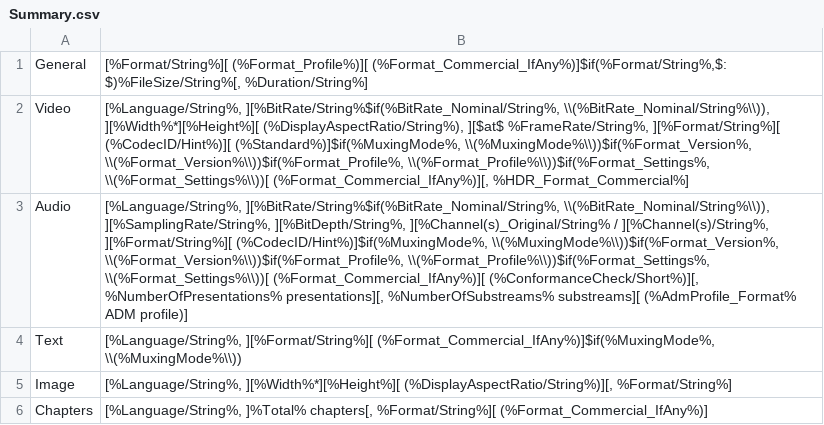
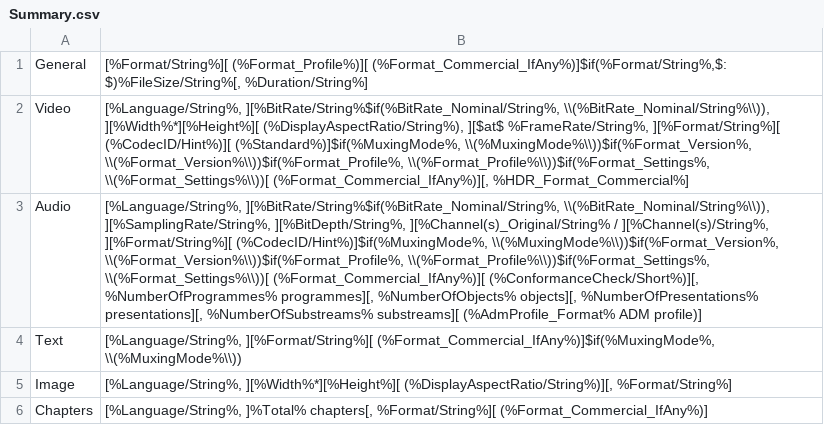
Before and after one commit to MediaArea/MediaInfoLib, a CSV file: Source/Resource/Text/MediaInfo/Summary.csv, drawn as a sheet; the diff names each change by its address in the sheet, - before the commit and + after, or states it on an @@ line.

```diff
--- a/Source/Resource/Text/MediaInfo/Summary.csv
+++ b/Source/Resource/Text/MediaInfo/Summary.csv
-B3: …(%Format_Commercial_IfAny%)][ (%ConformanceCheck/Short%)][, %NumberOfPresentations% presentations][,…
+B3: …(%Format_Commercial_IfAny%)][ (%ConformanceCheck/Short%)][, %NumberOfProgrammes% programmes][, %NumberOfObjects% objects][, %NumberOfPresentations% presentations][,…
```
Also changed, not shown: 1 other file.
